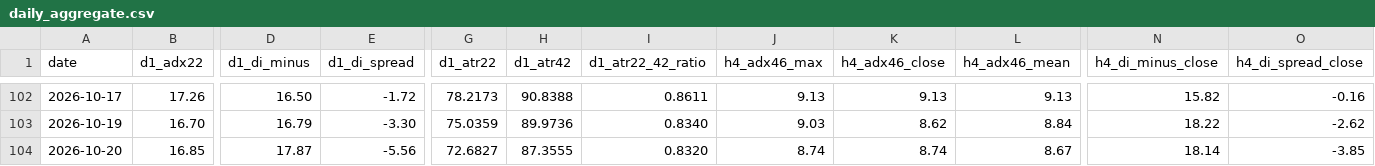
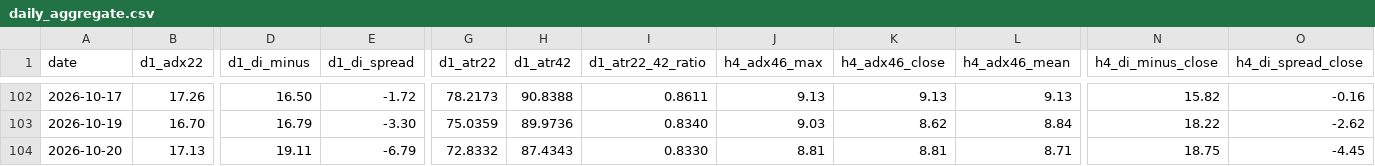
Before and after one commit to arokamiya98-svg/adxscore-heatmap, a CSV file: mt5_data/daily/daily_aggregate.csv, drawn as a sheet; only a part is shown, gaps mark what is left out; the diff covers the shown part only; the diff names each change by its address in the sheet, - before the commit and + after, or states it on an @@ line.

Commit message:
data: VPS pool update 2026-10-20 10:00:07

```diff
--- a/mt5_data/daily/daily_aggregate.csv
+++ b/mt5_data/daily/daily_aggregate.csv
-B104 (d1_adx22): 16.85
+B104 (d1_adx22): 17.13
-D104 (d1_di_minus): 17.87
+D104 (d1_di_minus): 19.11
-E104 (d1_di_spread): -5.56
+E104 (d1_di_spread): -6.79
-G104 (d1_atr22): 72.6827
+G104 (d1_atr22): 72.8332
-H104 (d1_atr42): 87.3555
+H104 (d1_atr42): 87.4343
-I104 (d1_atr22_42_ratio): 0.8320
+I104 (d1_atr22_42_ratio): 0.8330
-J104 (h4_adx46_max): 8.74
+J104 (h4_adx46_max): 8.81
-K104 (h4_adx46_close): 8.74
+K104 (h4_adx46_close): 8.81
-L104 (h4_adx46_mean): 8.67
+L104 (h4_adx46_mean): 8.71
-N104 (h4_di_minus_close): 18.14
+N104 (h4_di_minus_close): 18.75
-O104 (h4_di_spread_close): -3.85
+O104 (h4_di_spread_close): -4.45
```
Also changed, not shown: 12 edited cells elsewhere in this file, mt5_data/ADX_Weekly_Above_v4.csv, mt5_data/H4PhaseAuto_weekly.csv, 3 other files.
